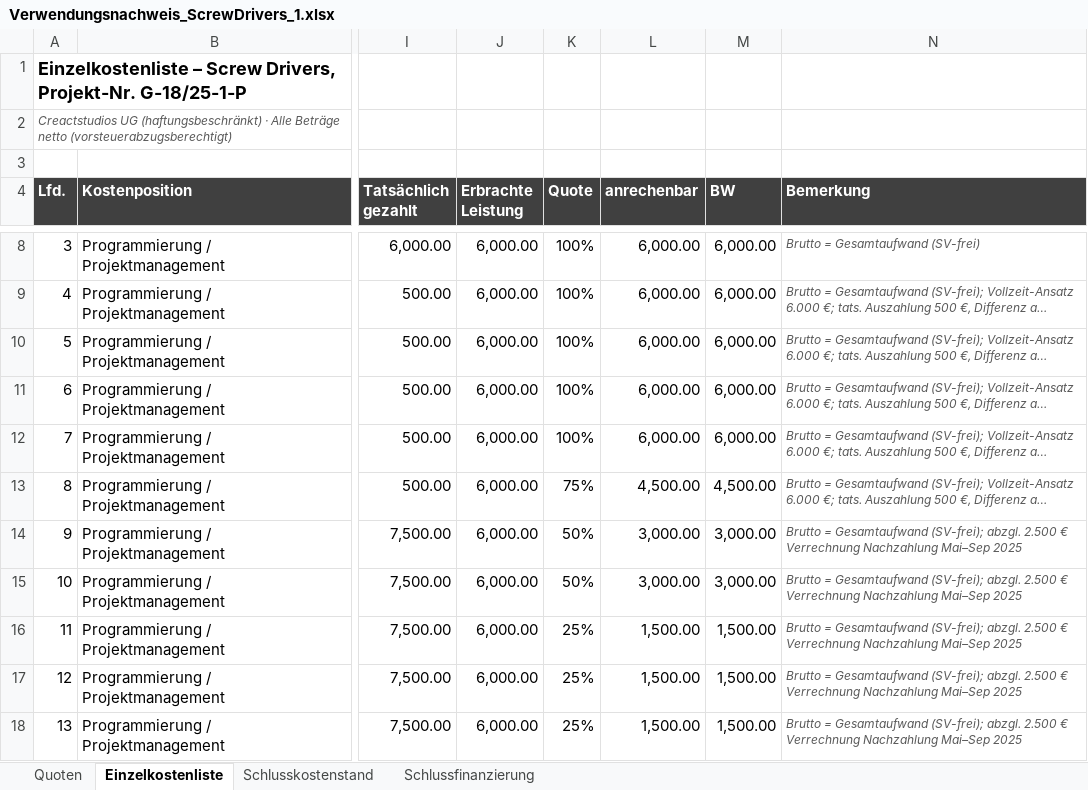
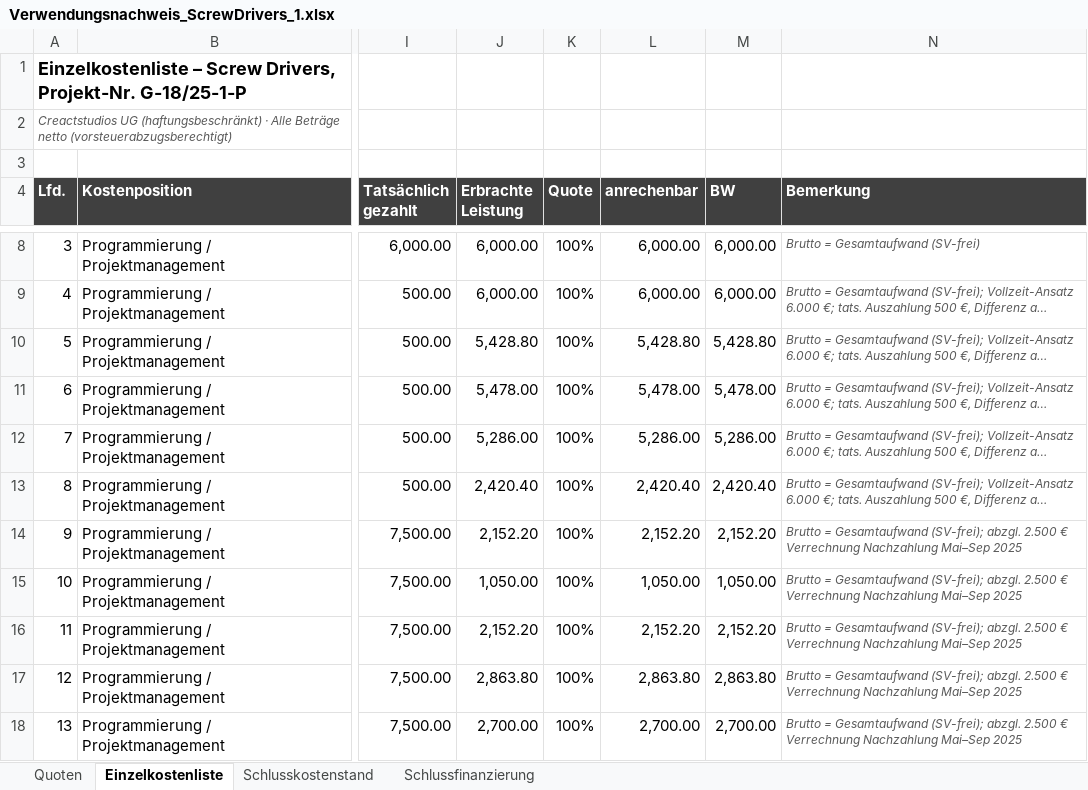
Before and after one commit to SimonBlasen/ScrewDriversMFG, an Excel workbook: Screw Drivers/Endbericht/Unterlagen/Verwendungsnachweis_ScrewDrivers_1.xlsx, sheet Einzelkostenliste, drawn as a sheet; only a part is shown, gaps mark what is left out; long unchanged cells end in …; values as stored, in another font and other column widths than the file's, no borders; the diff covers the shown part only; the diff names each change by its address in the sheet, - before the commit and + after, or states it on an @@ line.

```diff
--- a/Screw Drivers/Endbericht/Unterlagen/Verwendungsnachweis_ScrewDrivers_1.xlsx (sheet Einzelkostenliste)
+++ b/Screw Drivers/Endbericht/Unterlagen/Verwendungsnachweis_ScrewDrivers_1.xlsx (sheet Einzelkostenliste)
-J10 (Erbrachte Leistung): 6,000.00
+J10 (Erbrachte Leistung): 5,428.80
-L10 (anrechenbar): 6,000.00
+L10 (anrechenbar): 5,428.80
-M10 (BW): 6,000.00
+M10 (BW): 5,428.80
-J11 (Erbrachte Leistung): 6,000.00
+J11 (Erbrachte Leistung): 5,478.00
-L11 (anrechenbar): 6,000.00
+L11 (anrechenbar): 5,478.00
-M11 (BW): 6,000.00
+M11 (BW): 5,478.00
-J12 (Erbrachte Leistung): 6,000.00
+J12 (Erbrachte Leistung): 5,286.00
-L12 (anrechenbar): 6,000.00
+L12 (anrechenbar): 5,286.00
-M12 (BW): 6,000.00
+M12 (BW): 5,286.00
-J13 (Erbrachte Leistung): 6,000.00
+J13 (Erbrachte Leistung): 2,420.40
-K13 (Quote): 75%
+K13 (Quote): 100%
-L13 (anrechenbar): 4,500.00
+L13 (anrechenbar): 2,420.40
-M13 (BW): 4,500.00
+M13 (BW): 2,420.40
-J14 (Erbrachte Leistung): 6,000.00
+J14 (Erbrachte Leistung): 2,152.20
-K14:K15 (Quote): 50%
+K14:K15 (Quote): 100%
-L14 (anrechenbar): 3,000.00
+L14 (anrechenbar): 2,152.20
-M14 (BW): 3,000.00
+M14 (BW): 2,152.20
-J15 (Erbrachte Leistung): 6,000.00
+J15 (Erbrachte Leistung): 1,050.00
-L15 (anrechenbar): 3,000.00
+L15 (anrechenbar): 1,050.00
-M15 (BW): 3,000.00
+M15 (BW): 1,050.00
-J16 (Erbrachte Leistung): 6,000.00
+J16 (Erbrachte Leistung): 2,152.20
-K16:K18 (Quote): 25%
+K16:K18 (Quote): 100%
-L16 (anrechenbar): 1,500.00
+L16 (anrechenbar): 2,152.20
-M16 (BW): 1,500.00
+M16 (BW): 2,152.20
-J17 (Erbrachte Leistung): 6,000.00
+J17 (Erbrachte Leistung): 2,863.80
-L17 (anrechenbar): 1,500.00
+L17 (anrechenbar): 2,863.80
-M17 (BW): 1,500.00
+M17 (BW): 2,863.80
-J18 (Erbrachte Leistung): 6,000.00
+J18 (Erbrachte Leistung): 2,700.00
-L18 (anrechenbar): 1,500.00
+L18 (anrechenbar): 2,700.00
-M18 (BW): 1,500.00
+M18 (BW): 2,700.00
```
Also changed, not shown: 1 added row, 1 removed row, 18 edited cells and cell formats elsewhere in this sheet, sheet Schlusskostenstand, sheet Schlussfinanzierung, Screw Drivers/Endbericht/Unterlagen/Screw_Drivers_Ist-Kosten_Tracking.xlsx, 23 other files.
